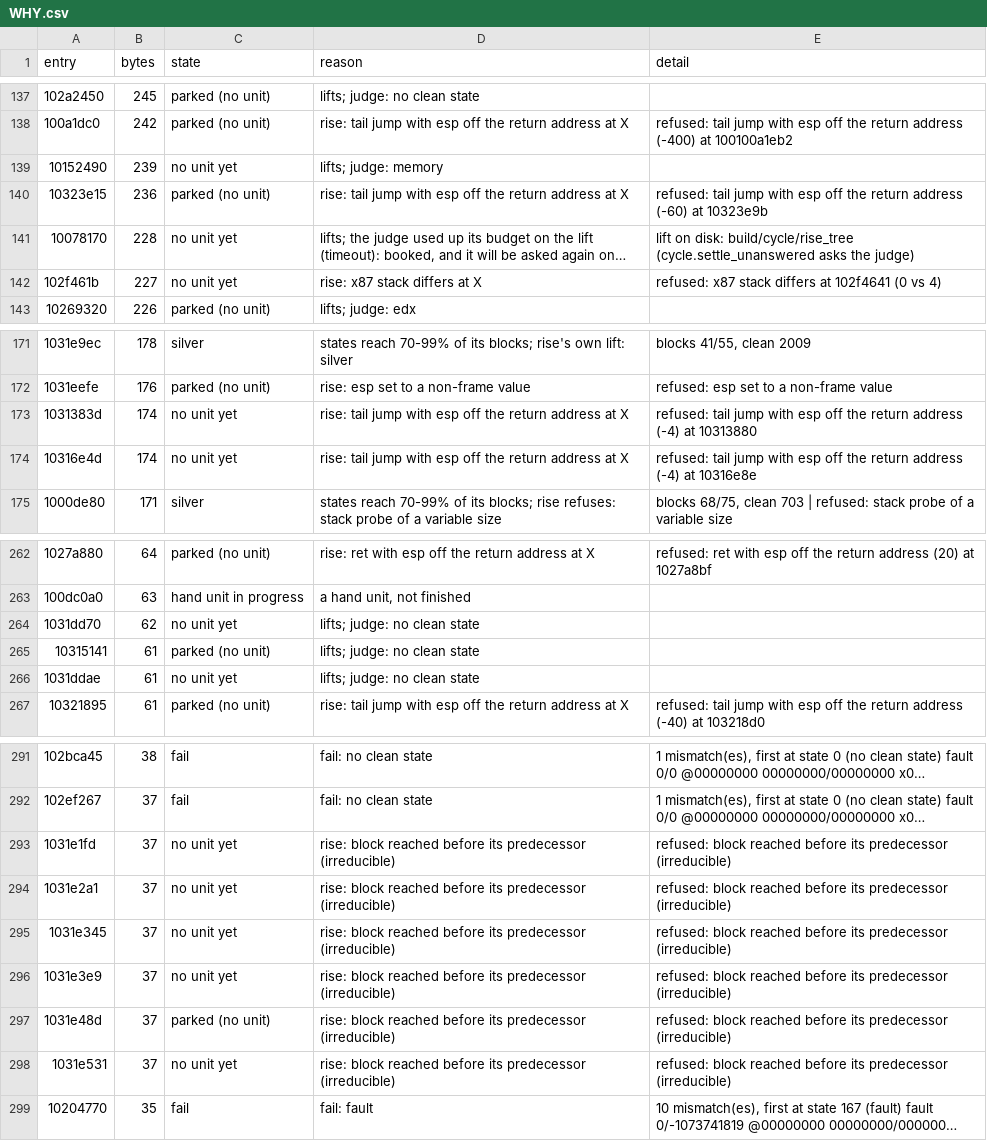
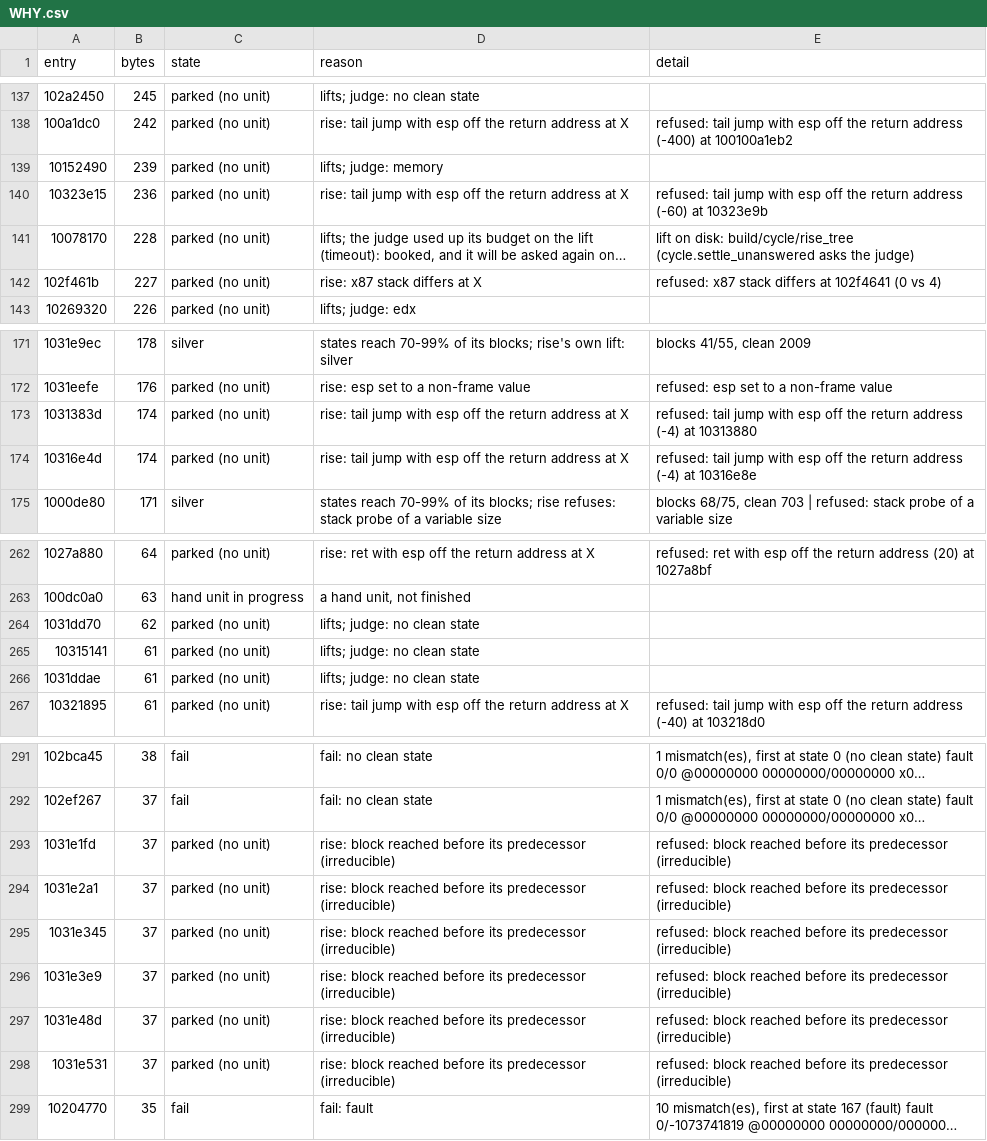
Before and after one commit to cowrevenge/cow_kuluu_xi_anything, a CSV file: docs/cow/WHY.csv, drawn as a sheet; only a part is shown, gaps mark what is left out; long unchanged cells end in …; the diff covers the shown part only; the diff names each change by its address in the sheet, - before the commit and + after, or states it on an @@ line.

Commit message:
cow: scoreboard - 19653 gold in all, 94.728% of code bytes

```diff
--- a/docs/cow/WHY.csv
+++ b/docs/cow/WHY.csv
-C139 (state): no unit yet
+C139 (state): parked (no unit)
-C141:C142 (state): no unit yet
+C141:C142 (state): parked (no unit)
-C173:C174 (state): no unit yet
+C173:C174 (state): parked (no unit)
-C264 (state): no unit yet
+C264 (state): parked (no unit)
-C266 (state): no unit yet
+C266 (state): parked (no unit)
-C293:C296 (state): no unit yet
+C293:C296 (state): parked (no unit)
-C298 (state): no unit yet
+C298 (state): parked (no unit)
```
Also changed, not shown: 4 edited cells elsewhere in this file, 5 other files.
